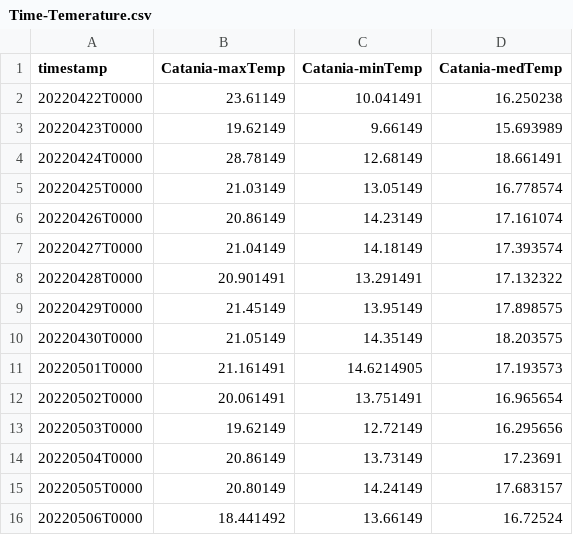
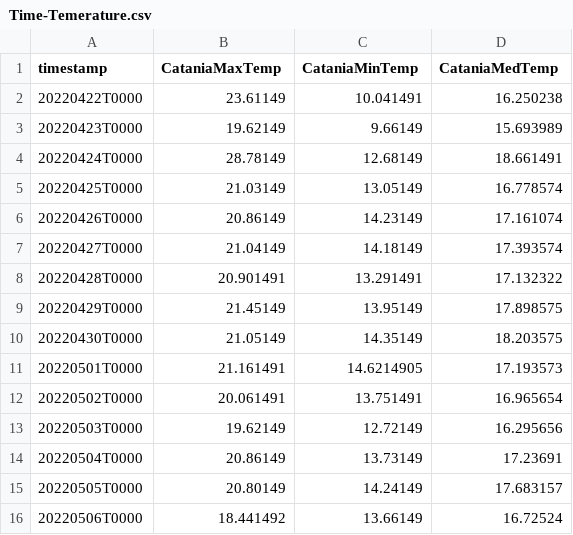
Before and after one commit to DaniloPillitteri/Data, a CSV file: Time-Temerature.csv, drawn as a sheet.

Commit message:
Update Time-Temerature.csv

```diff
--- a/Time-Temerature.csv
+++ b/Time-Temerature.csv
@@ -1,2 +1,2 @@
-timestamp,Catania-maxTemp,Catania-minTemp,Catania-medTemp
+timestamp,CataniaMaxTemp,CataniaMinTemp,CataniaMedTemp
 20220422T0000,23.61149,10.041491,16.250238
```
